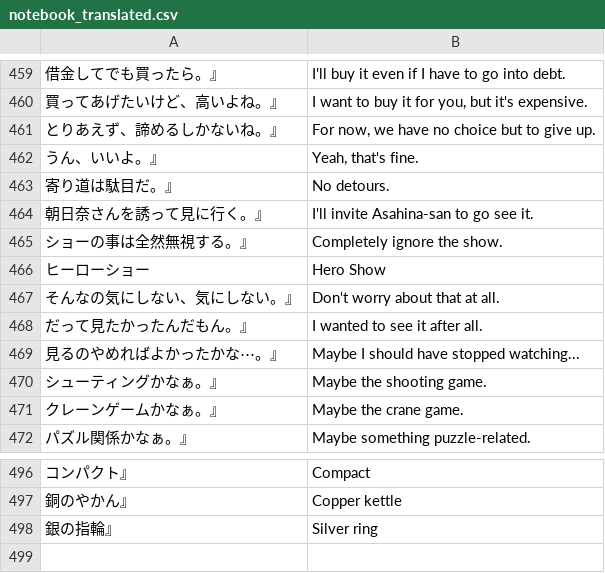
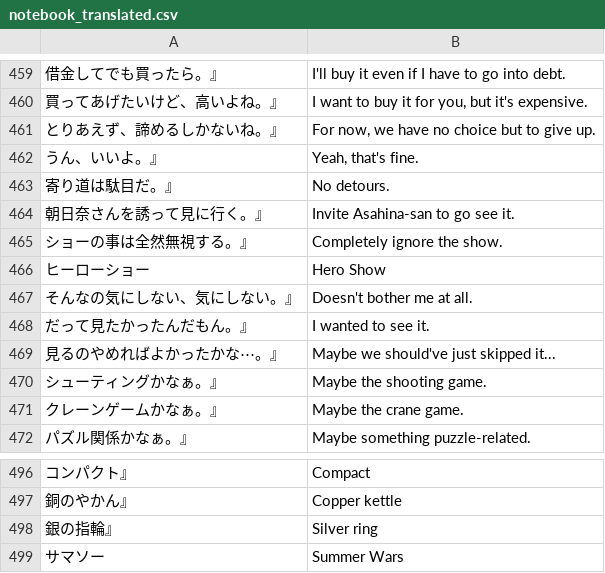
Before and after one commit to vgarciasc/xeupiu, a CSV file: data/texts/notebook_translated.csv, drawn as a sheet; only a part is shown, gaps mark what is left out; the diff names each change by its address in the sheet, - before the commit and + after, or states it on an @@ line.

```diff
--- a/data/texts/notebook_translated.csv
+++ b/data/texts/notebook_translated.csv
-B464: I'll invite Asahina-san to go see it.
+B464: Invite Asahina-san to go see it.
-B467: Don't worry about that at all.
+B467: Doesn't bother me at all.
-B468: I wanted to see it after all.
+B468: I wanted to see it.
-B469: Maybe I should have stopped watching...
+B469: Maybe we should've just skipped it...
+row 499: サマソー | Summer Wars
```
Also changed, not shown: data/texts/database_notebook.csv, 1 other file.
